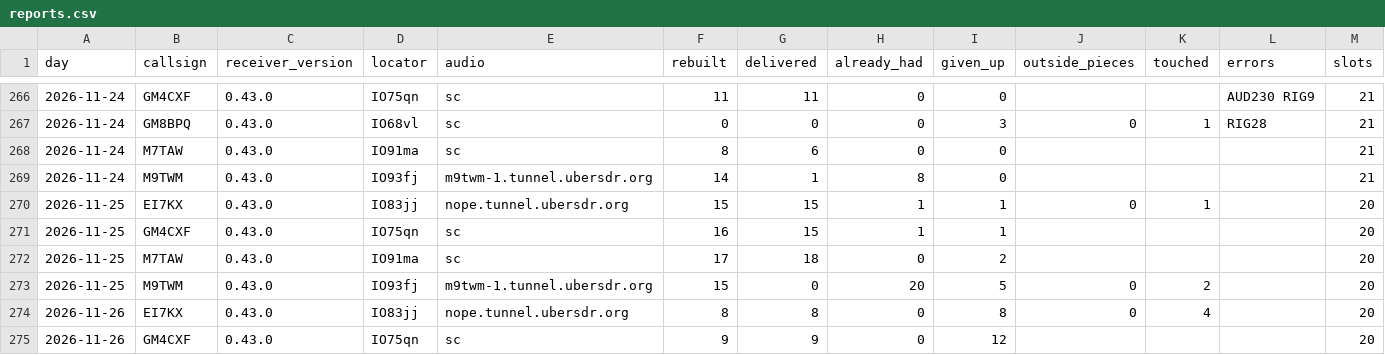
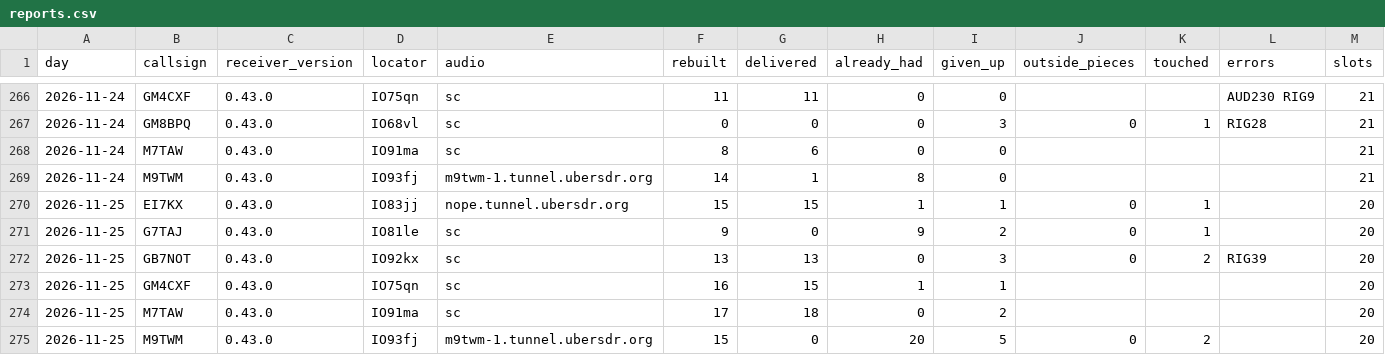
Before and after one commit to packet-net/pdn-mailcast, a CSV file: reports/data/reports.csv, drawn as a sheet; only a part is shown, gaps mark what is left out; the shorter side is filled out with more unchanged rows; rows hold the shown columns only; the diff names each change by its address in the sheet, - before the commit and + after, or states it on an @@ line.

```diff
--- a/reports/data/reports.csv
+++ b/reports/data/reports.csv
+row 271: 2026-11-25 | G7TAJ | 0.43.0 | IO81le | sc | 9 | 0 | 9 | 2 | 0 | 1 |  | 20
+row 272: 2026-11-25 | GB7NOT | 0.43.0 | IO92kx | sc | 13 | 13 | 0 | 3 | 0 | 2 | RIG39 | 20
```
Also changed, not shown: reports/data/slots.csv, reports/data/stations.csv.
